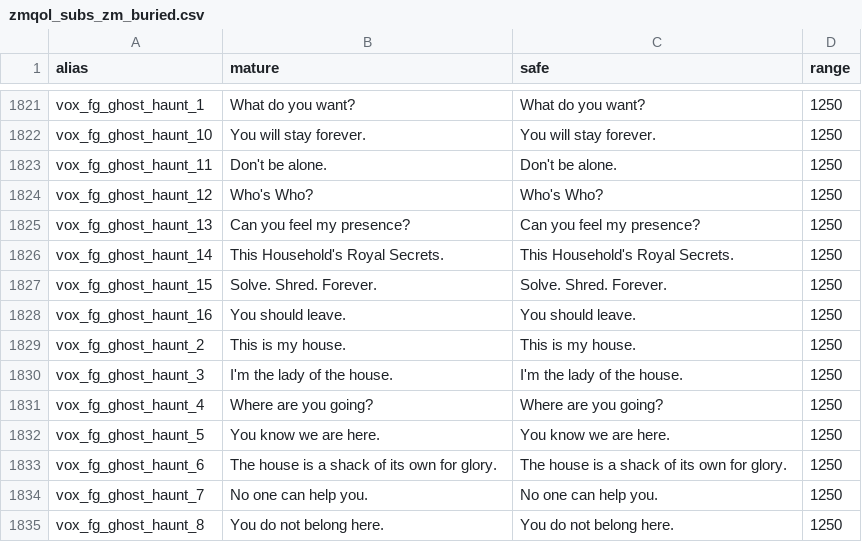
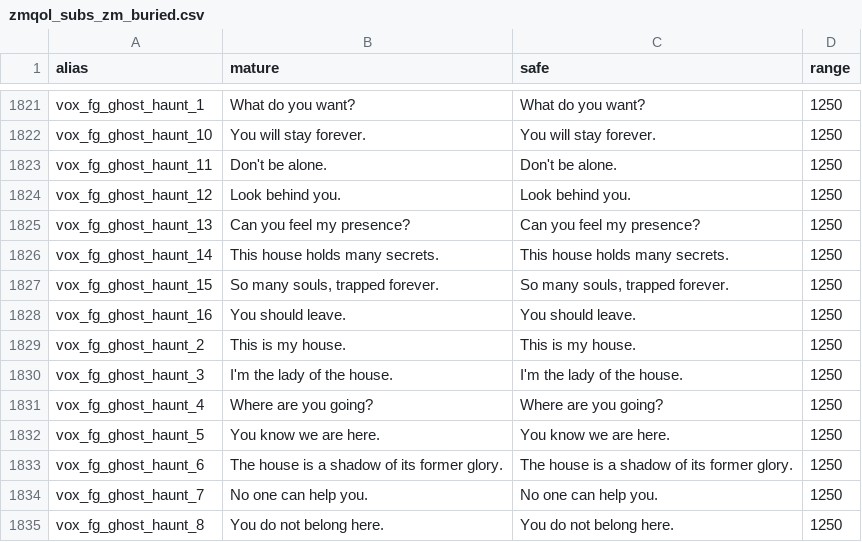
Before and after one commit to DavidHiFi/T6-QoL, a CSV file: zone_assets/zm/zmqol_subs_zm_buried.csv, drawn as a sheet; only a part is shown, gaps mark what is left out.

```diff
--- a/zone_assets/zm/zmqol_subs_zm_buried.csv
+++ b/zone_assets/zm/zmqol_subs_zm_buried.csv
@@ -1823,6 +1823,6 @@ vox_fg_ghost_haunt_10,You will stay forever.,You will stay forever.,1250
 vox_fg_ghost_haunt_11,Don't be alone.,Don't be alone.,1250
-vox_fg_ghost_haunt_12,Who's Who?,Who's Who?,1250
+vox_fg_ghost_haunt_12,Look behind you.,Look behind you.,1250
 vox_fg_ghost_haunt_13,Can you feel my presence?,Can you feel my presence?,1250
-vox_fg_ghost_haunt_14,This Household's Royal Secrets.,This Household's Royal Secrets.,1250
-vox_fg_ghost_haunt_15,Solve. Shred. Forever.,Solve. Shred. Forever.,1250
+vox_fg_ghost_haunt_14,This house holds many secrets.,This house holds many secrets.,1250
+vox_fg_ghost_haunt_15,"So many souls, trapped forever.","So many souls, trapped forever.",1250
 vox_fg_ghost_haunt_16,You should leave.,You should leave.,1250
@@ -1832,3 +1832,3 @@ vox_fg_ghost_haunt_4,Where are you going?,Where are you going?,1250
 vox_fg_ghost_haunt_5,You know we are here.,You know we are here.,1250
-vox_fg_ghost_haunt_6,The house is a shack of its own for glory.,The house is a shack of its own for glory.,1250
+vox_fg_ghost_haunt_6,The house is a shadow of its former glory.,The house is a shadow of its former glory.,1250
 vox_fg_ghost_haunt_7,No one can help you.,No one can help you.,1250
```
Also changed, not shown: 7 other files.
